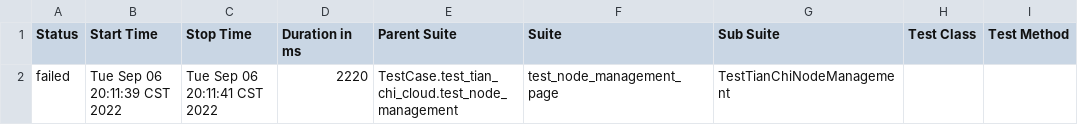
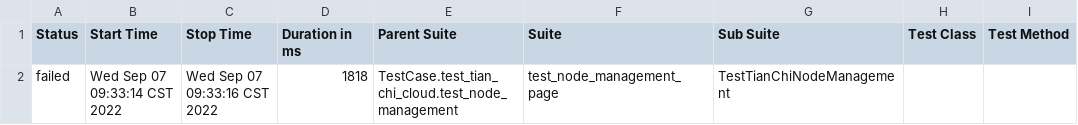
Before and after one commit to caowanliang/web_ui_auto, a CSV file: allure-report/data/suites.csv, drawn as a sheet; only a part is shown; the diff names each change by its address in the sheet, - before the commit and + after, or states it on an @@ line.

```diff
--- a/allure-report/data/suites.csv
+++ b/allure-report/data/suites.csv
-B2 (Start Time): Tue Sep 06 20:11:39 CST 2022
+B2 (Start Time): Wed Sep 07 09:33:14 CST 2022
-C2 (Stop Time): Tue Sep 06 20:11:41 CST 2022
+C2 (Stop Time): Wed Sep 07 09:33:16 CST 2022
-D2 (Duration in ms): 2220
+D2 (Duration in ms): 1818
```
Also changed, not shown: 30 other files.
